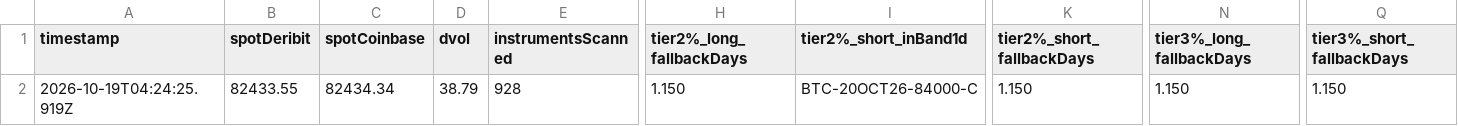
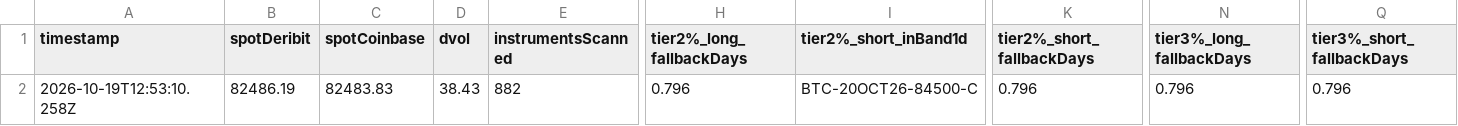
Before and after one commit to atticusNew/Foxify_Collar, a CSV file: artifacts/chain-samples/index.csv, drawn as a sheet; only a part is shown, gaps mark what is left out; the diff covers the shown part only; the diff names each change by its address in the sheet, - before the commit and + after, or states it on an @@ line.

```diff
--- a/artifacts/chain-samples/index.csv
+++ b/artifacts/chain-samples/index.csv
-A2 (timestamp): 2026-10-19T04:24:25.919Z
+A2 (timestamp): 2026-10-19T12:53:10.258Z
-B2 (spotDeribit): 82433.55
+B2 (spotDeribit): 82486.19
-C2 (spotCoinbase): 82434.34
+C2 (spotCoinbase): 82483.83
-D2 (dvol): 38.79
+D2 (dvol): 38.43
-E2 (instrumentsScanned): 928
+E2 (instrumentsScanned): 882
-H2 (tier2%_long_fallbackDays): 1.150
+H2 (tier2%_long_fallbackDays): 0.796
-I2 (tier2%_short_inBand1d): BTC-20OCT26-84000-C
+I2 (tier2%_short_inBand1d): BTC-20OCT26-84500-C
-K2 (tier2%_short_fallbackDays): 1.150
+K2 (tier2%_short_fallbackDays): 0.796
-N2 (tier3%_long_fallbackDays): 1.150
+N2 (tier3%_long_fallbackDays): 0.796
-Q2 (tier3%_short_fallbackDays): 1.150
+Q2 (tier3%_short_fallbackDays): 0.796
```
Also changed, not shown: 5 edited cells elsewhere in this file, 1 other file.
